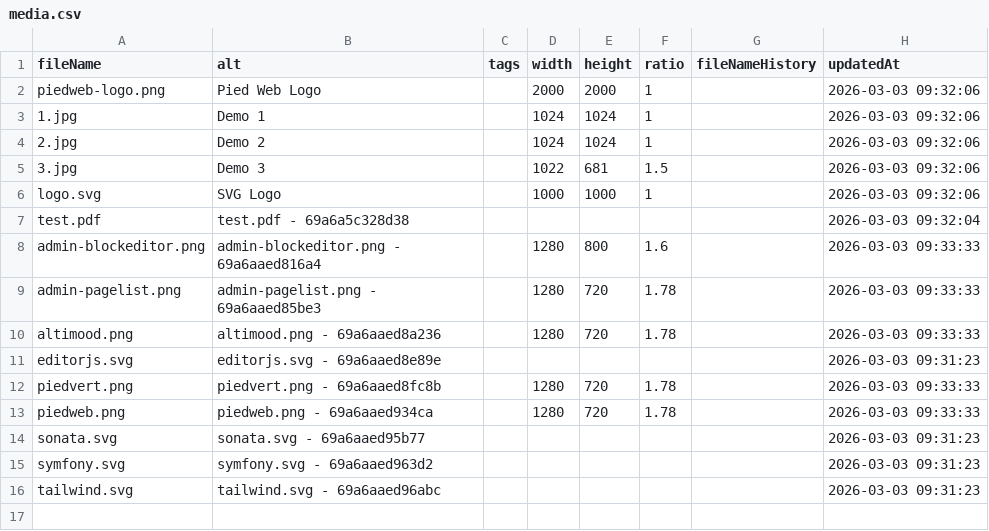
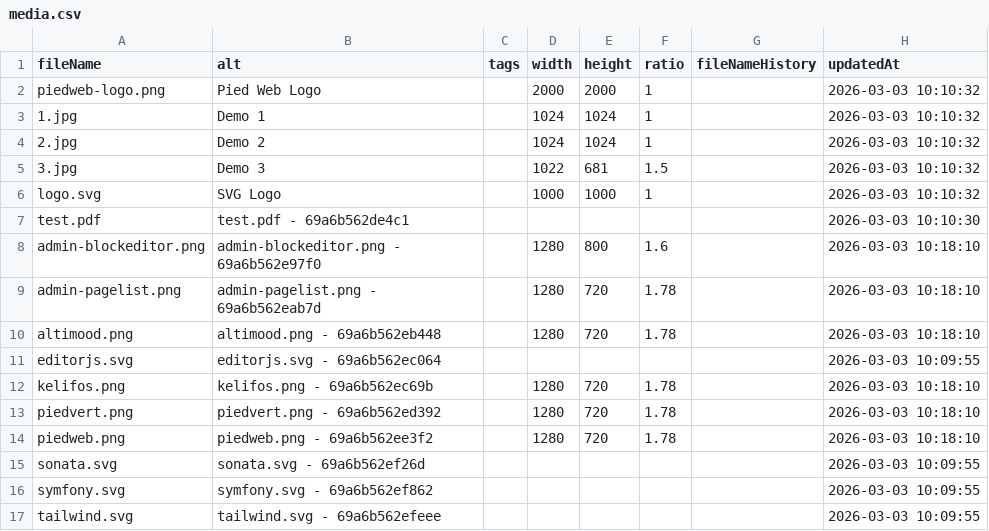
Before and after one commit to Pushword/docs, a CSV file: content/media.csv, drawn as a sheet.

```diff
--- a/content/media.csv
+++ b/content/media.csv
@@ -1,16 +1,17 @@
 fileName,alt,tags,width,height,ratio,fileNameHistory,updatedAt
-piedweb-logo.png,"Pied Web Logo",,2000,2000,1,,"2026-03-03 09:32:06"
-1.jpg,"Demo 1",,1024,1024,1,,"2026-03-03 09:32:06"
-2.jpg,"Demo 2",,1024,1024,1,,"2026-03-03 09:32:06"
-3.jpg,"Demo 3",,1022,681,1.5,,"2026-03-03 09:32:06"
-logo.svg,"SVG Logo",,1000,1000,1,,"2026-03-03 09:32:06"
-test.pdf,"test.pdf - 69a6a5c328d38",,,,,,"2026-03-03 09:32:04"
-admin-blockeditor.png,"admin-blockeditor.png - 69a6aaed816a4",,1280,800,1.6,,"2026-03-03 09:33:33"
-admin-pagelist.png,"admin-pagelist.png - 69a6aaed85be3",,1280,720,1.78,,"2026-03-03 09:33:33"
-altimood.png,"altimood.png - 69a6aaed8a236",,1280,720,1.78,,"2026-03-03 09:33:33"
-editorjs.svg,"editorjs.svg - 69a6aaed8e89e",,,,,,"2026-03-03 09:31:23"
-piedvert.png,"piedvert.png - 69a6aaed8fc8b",,1280,720,1.78,,"2026-03-03 09:33:33"
-piedweb.png,"piedweb.png - 69a6aaed934ca",,1280,720,1.78,,"2026-03-03 09:33:33"
-sonata.svg,"sonata.svg - 69a6aaed95b77",,,,,,"2026-03-03 09:31:23"
-symfony.svg,"symfony.svg - 69a6aaed963d2",,,,,,"2026-03-03 09:31:23"
-tailwind.svg,"tailwind.svg - 69a6aaed96abc",,,,,,"2026-03-03 09:31:23"
+piedweb-logo.png,"Pied Web Logo",,2000,2000,1,,"2026-03-03 10:10:32"
+1.jpg,"Demo 1",,1024,1024,1,,"2026-03-03 10:10:32"
+2.jpg,"Demo 2",,1024,1024,1,,"2026-03-03 10:10:32"
+3.jpg,"Demo 3",,1022,681,1.5,,"2026-03-03 10:10:32"
+logo.svg,"SVG Logo",,1000,1000,1,,"2026-03-03 10:10:32"
+test.pdf,"test.pdf - 69a6b562de4c1",,,,,,"2026-03-03 10:10:30"
+admin-blockeditor.png,"admin-blockeditor.png - 69a6b562e97f0",,1280,800,1.6,,"2026-03-03 10:18:10"
+admin-pagelist.png,"admin-pagelist.png - 69a6b562eab7d",,1280,720,1.78,,"2026-03-03 10:18:10"
+altimood.png,"altimood.png - 69a6b562eb448",,1280,720,1.78,,"2026-03-03 10:18:10"
+editorjs.svg,"editorjs.svg - 69a6b562ec064",,,,,,"2026-03-03 10:09:55"
+kelifos.png,"kelifos.png - 69a6b562ec69b",,1280,720,1.78,,"2026-03-03 10:18:10"
+piedvert.png,"piedvert.png - 69a6b562ed392",,1280,720,1.78,,"2026-03-03 10:18:10"
+piedweb.png,"piedweb.png - 69a6b562ee3f2",,1280,720,1.78,,"2026-03-03 10:18:10"
+sonata.svg,"sonata.svg - 69a6b562ef26d",,,,,,"2026-03-03 10:09:55"
+symfony.svg,"symfony.svg - 69a6b562ef862",,,,,,"2026-03-03 10:09:55"
+tailwind.svg,"tailwind.svg - 69a6b562efeee",,,,,,"2026-03-03 10:09:55"
```
Also changed, not shown: 3 other files.
